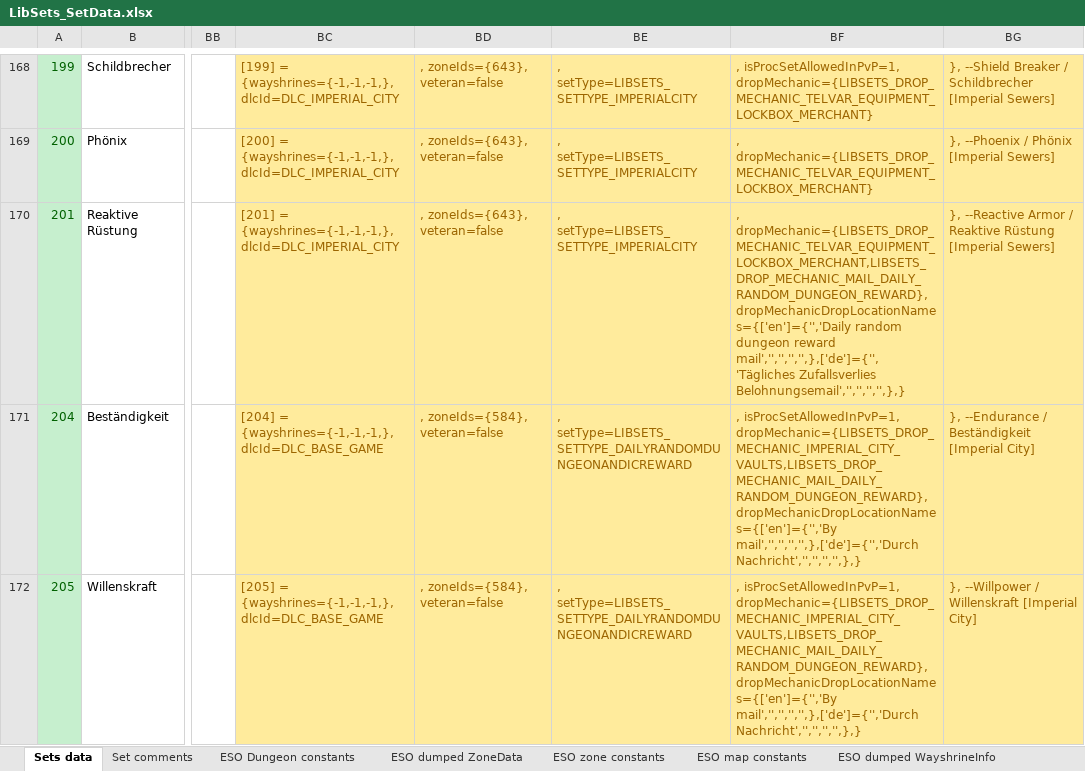
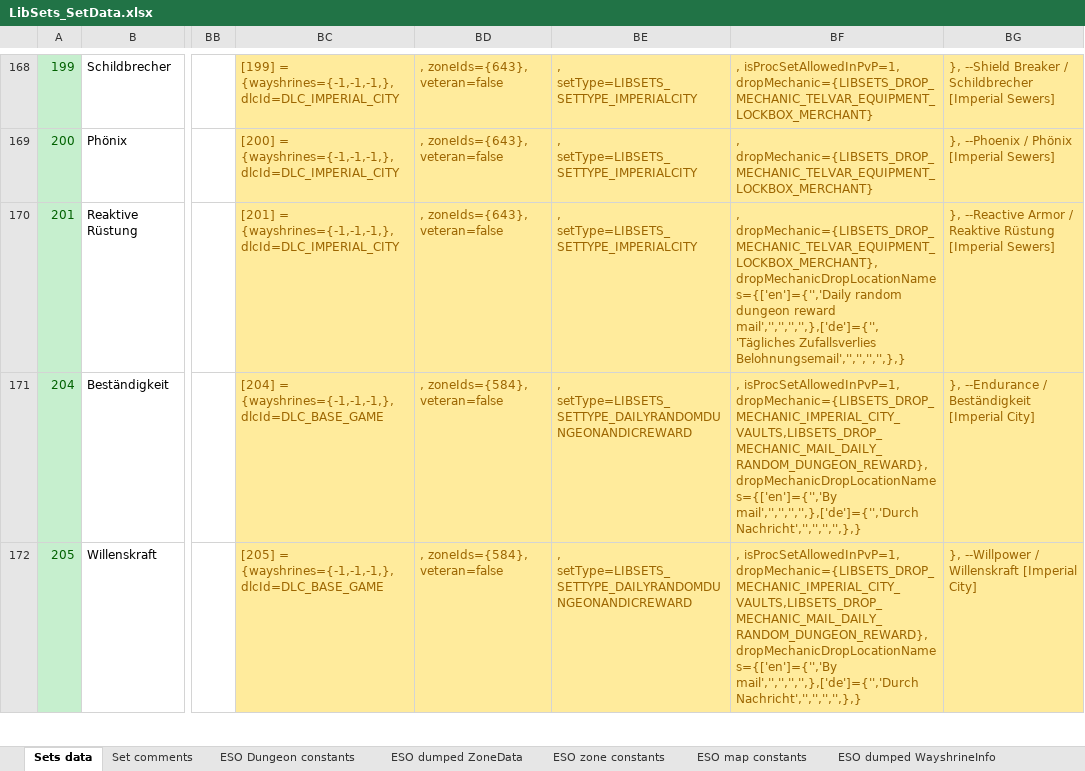
Before and after one commit to Baertram/LibSets, an Excel workbook: LibSets/LibSets_SetData.xlsx, sheet Sets data, drawn as a sheet; only a part is shown, gaps mark what is left out; values as stored, in another font and other column widths than the file's, no borders; the diff covers the shown part only; the diff names each change by its address in the sheet, - before the commit and + after, or states it on an @@ line.

```diff
--- a/LibSets/LibSets_SetData.xlsx (sheet Sets data)
+++ b/LibSets/LibSets_SetData.xlsx (sheet Sets data)
-BF170: , dropMechanic={LIBSETS_DROP_MECHANIC_TELVAR_EQUIPMENT_LOCKBOX_MERCHANT,LIBSETS_DROP_MECHANIC_MAIL_DAILY_RANDOM_DUNGEON_REWARD}, dropMechanicDropLocationNames={['en']={'','Daily random…
+BF170: , dropMechanic={LIBSETS_DROP_MECHANIC_TELVAR_EQUIPMENT_LOCKBOX_MERCHANT}, dropMechanicDropLocationNames={['en']={'','Daily random…
```
Also changed, not shown: 11 added rows, 1 removed row, 2 edited cells and cell formats elsewhere in this sheet, sheet ESO Dungeon constants, sheet SetCollectionsMapToZoneId, sheet LibSets constants, formulas that keep their value, 4 other files.
